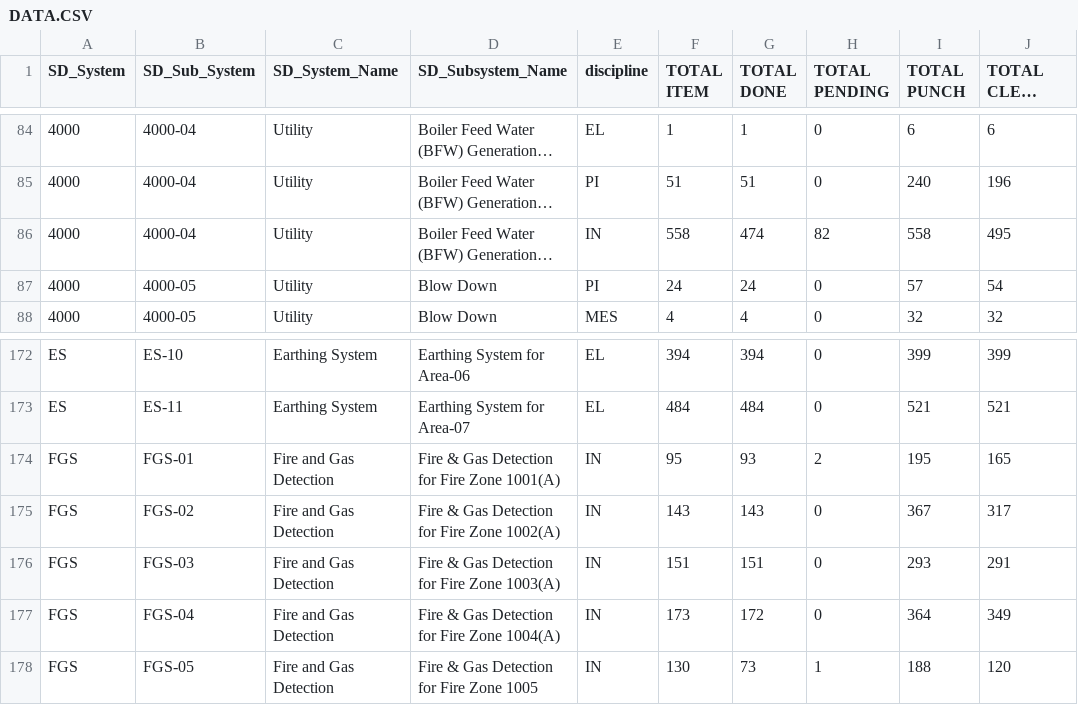
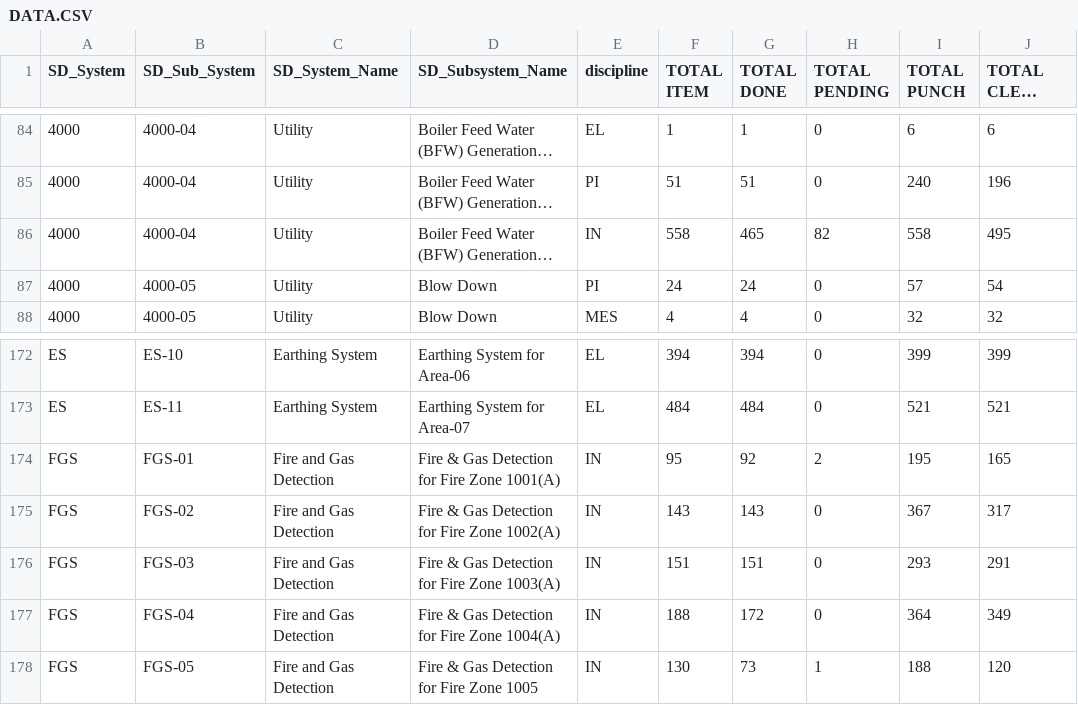
Before and after one commit to akarimvand/SAPRA2, a CSV file: dbcsv/DATA.CSV, drawn as a sheet; only a part is shown, gaps mark what is left out; long unchanged cells end in …; the diff covers the shown part only; the diff names each change by its address in the sheet, - before the commit and + after, or states it on an @@ line.

```diff
--- a/dbcsv/DATA.CSV
+++ b/dbcsv/DATA.CSV
-G86 (TOTAL DONE): 474
+G86 (TOTAL DONE): 465
-G174 (TOTAL DONE): 93
+G174 (TOTAL DONE): 92
-F177 (TOTAL ITEM): 173
+F177 (TOTAL ITEM): 188
```
Also changed, not shown: 33 edited cells elsewhere in this file.
